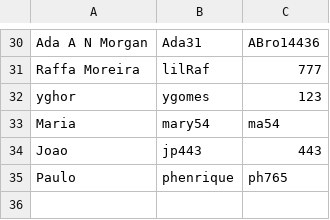
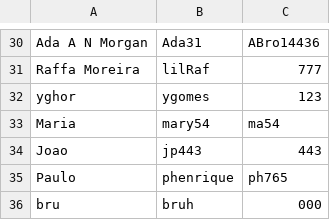
Before and after one commit to DisciplinasProgramacao/lpm_projetos_3_4_5-grupo4-g2, a CSV file: codigo/lpm_projetos_3_4_5/bin/csv_files_test/POO_Espectadores.csv, drawn as a sheet; only a part is shown, gaps mark what is left out; the diff names each change by its address in the sheet, - before the commit and + after, or states it on an @@ line.

```diff
--- a/codigo/lpm_projetos_3_4_5/bin/csv_files_test/POO_Espectadores.csv
+++ b/codigo/lpm_projetos_3_4_5/bin/csv_files_test/POO_Espectadores.csv
+row 36: bru | bruh | 000
```
Also changed, not shown: codigo/lpm_projetos_3_4_5/src/csv_files_test/POO_Espectadores.csv, 4 other files.
